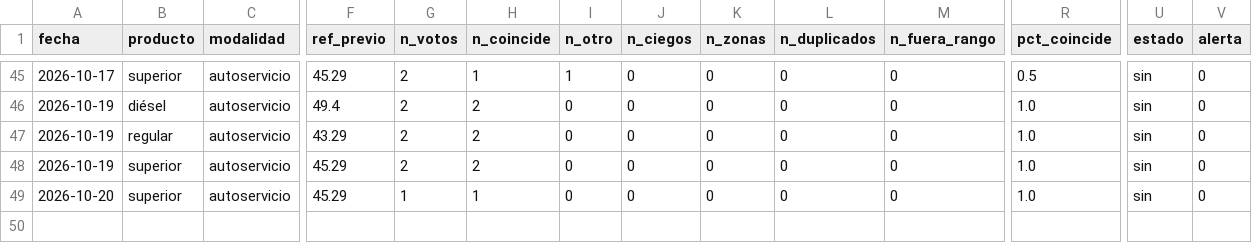
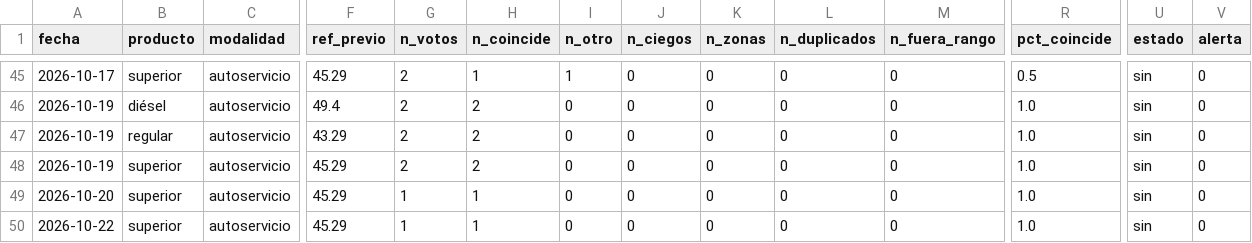
Before and after one commit to yartoorsdar/gasolina-gt, a CSV file: data/db/calibracion.csv, drawn as a sheet; only a part is shown, gaps mark what is left out; rows hold the shown columns only; the diff names each change by its address in the sheet, - before the commit and + after, or states it on an @@ line.

```diff
--- a/data/db/calibracion.csv
+++ b/data/db/calibracion.csv
+row 50: 2026-10-22 | superior | autoservicio | 45.29 | 1 | 1 | 0 | 0 | 0 | 0 | 0 | 1.0 | sin | 0
```
Also changed, not shown: data/db/articulos.csv, data/db/votos.csv, 2 other files.
